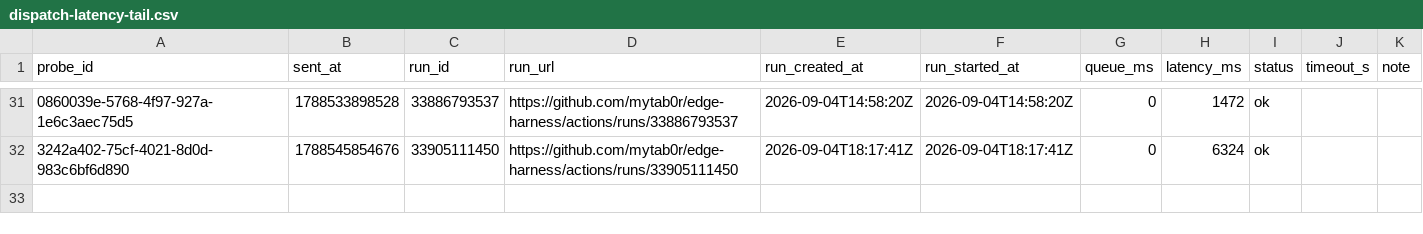
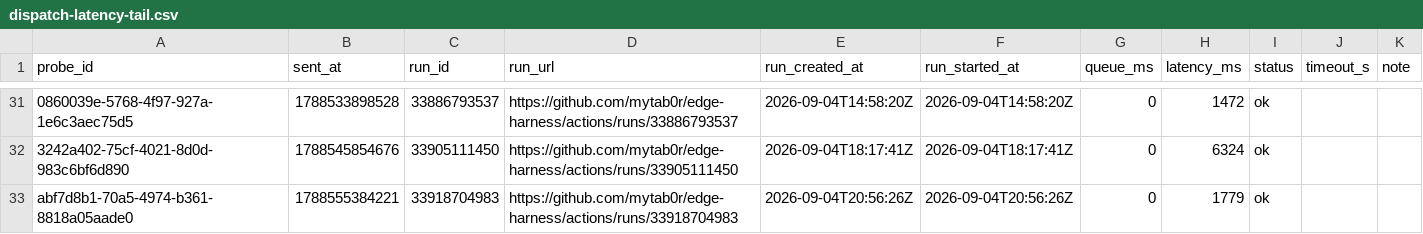
Before and after one commit to mytab0r/edge-harness, a CSV file: docs/research/data/dispatch-latency-tail.csv, drawn as a sheet; only a part is shown, gaps mark what is left out; the diff names each change by its address in the sheet, - before the commit and + after, or states it on an @@ line.

Commit message:
probe abf7d8b1-70a5-4974-b361-8818a05aade0: 1779 ms

```diff
--- a/docs/research/data/dispatch-latency-tail.csv
+++ b/docs/research/data/dispatch-latency-tail.csv
+row 33: abf7d8b1-70a5-4974-b361-8818a05aade0 | 1788555384221 | 33918704983 | https://github.com/mytab0r/edge-harness/actions/runs/33918704983 | 2026-09-04T20:56:26Z | 2026-09-04T20:56:26Z | 0 | 1779 | ok
```
